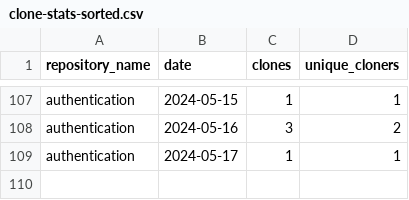
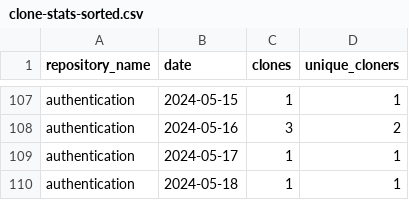
Before and after one commit to jpmorgan-payments/authentication, a CSV file: metrics/clone-stats-sorted.csv, drawn as a sheet; only a part is shown, gaps mark what is left out.

```diff
--- a/metrics/clone-stats-sorted.csv
+++ b/metrics/clone-stats-sorted.csv
@@ -109 +109,2 @@ authentication,2024-05-16,3,2
 authentication,2024-05-17,1,1
+authentication,2024-05-18,1,1
```
Also changed, not shown: metrics/clone-stats.csv, metrics/referrer-stats.csv, 1 other file.
